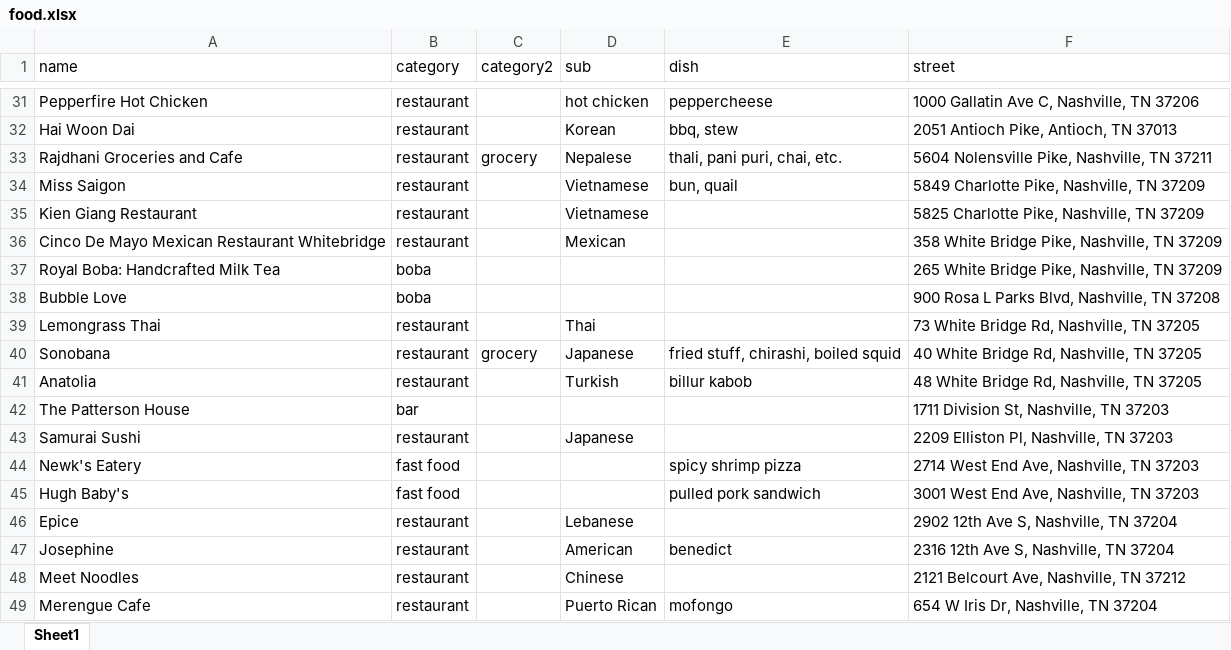
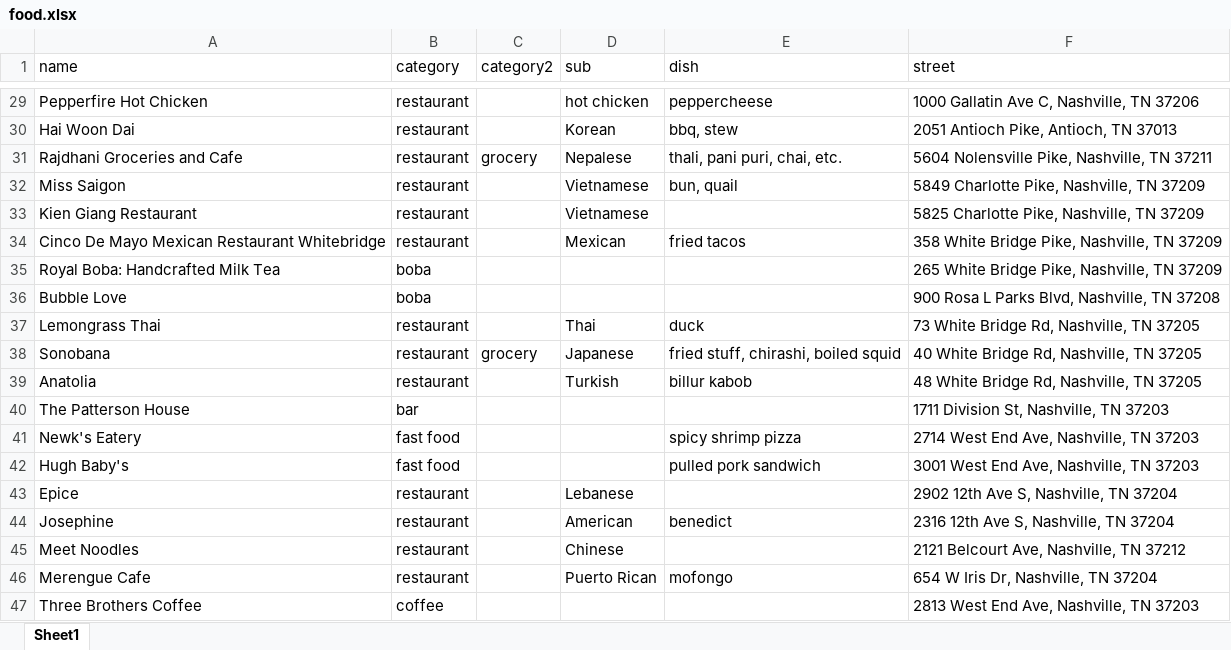
Before and after one commit to Phillia/QAQ, an Excel workbook: sample_work/food.xlsx, sheet Sheet1, drawn as a sheet; only a part is shown, gaps mark what is left out; the shorter side is filled out with more unchanged rows; values as stored, in another font and other column widths than the file's, no borders; removed rows and columns are numbered as before the commit, all else as after; the diff covers the shown part only; the diff names each change by its address in the sheet, - before the commit and + after, or states it on an @@ line.

```diff
--- a/sample_work/food.xlsx (sheet Sheet1)
+++ b/sample_work/food.xlsx (sheet Sheet1)
-E34 (dish): (empty)
+E34 (dish): fried tacos
-E37 (dish): (empty)
+E37 (dish): duck
-row 43: Samurai Sushi | restaurant |  | Japanese |  | 2209 Elliston Pl, Nashville, TN 37203
```
Also changed, not shown: 7 added rows, 2 removed rows and 3 edited cells elsewhere in this sheet, 12 other files.
